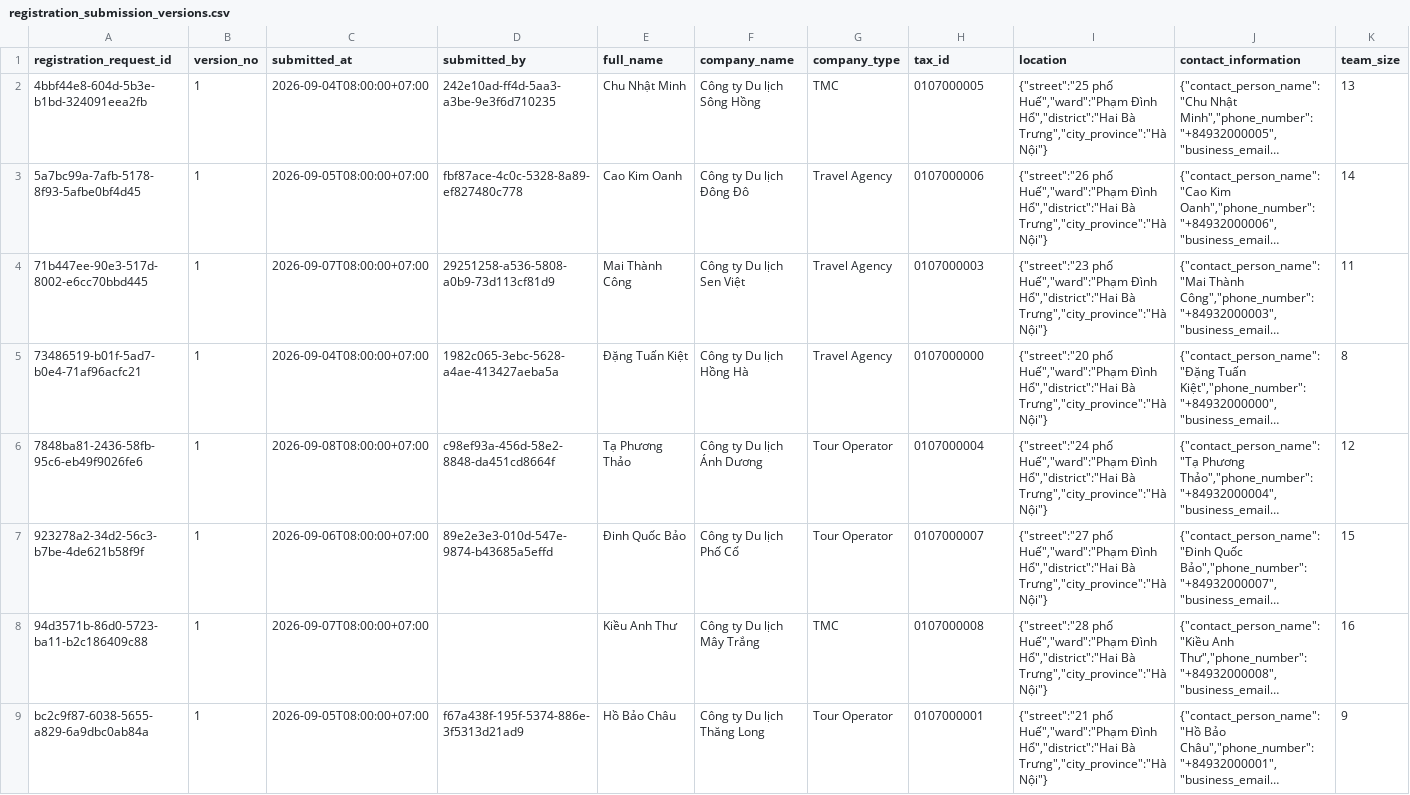
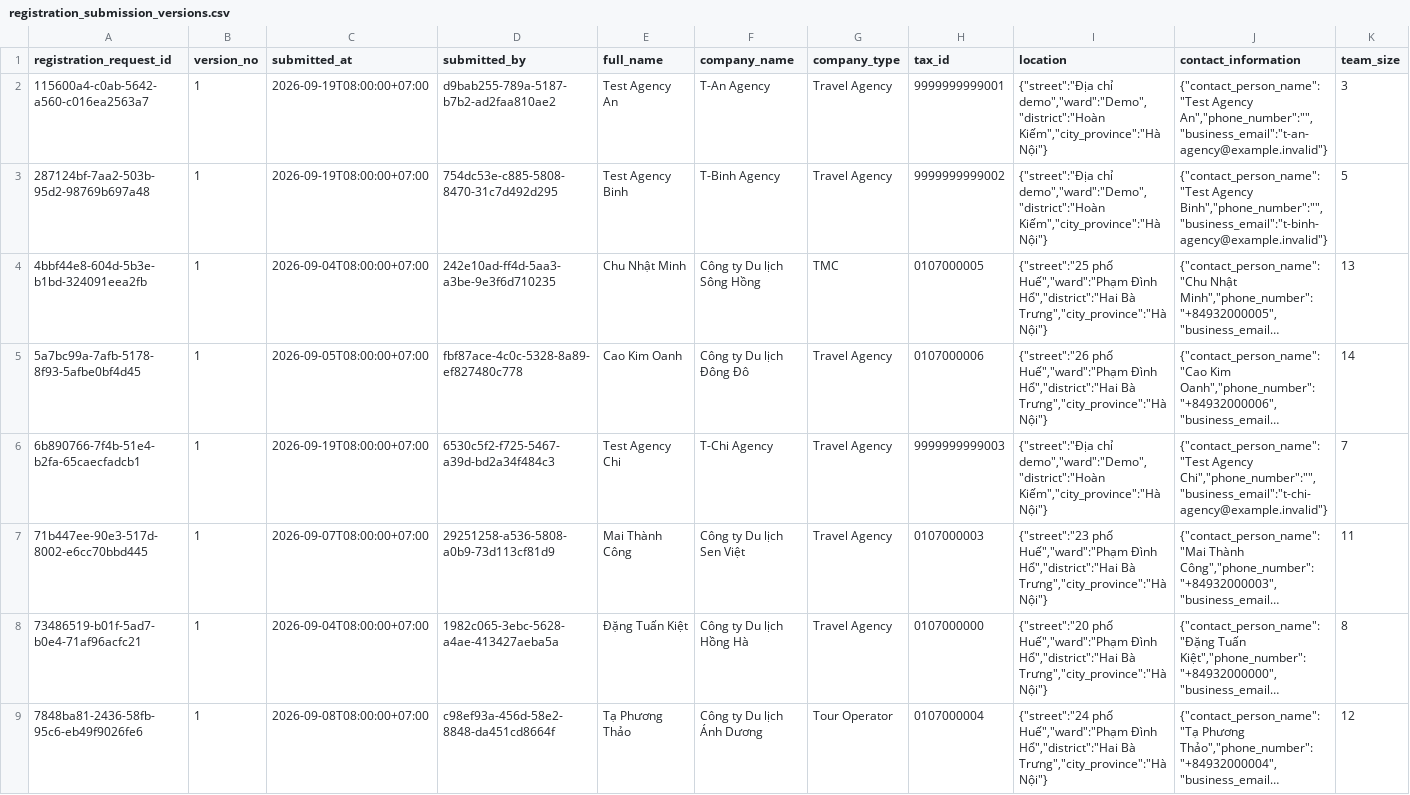
Before and after one commit to JustACertainBlue/dbiz3-team-g, a CSV file: data/seed/registration_submission_versions.csv, drawn as a sheet; only a part is shown; the shorter side is filled out with more unchanged rows; long unchanged cells end in …; rows hold the shown columns only; the diff names each change by its address in the sheet, - before the commit and + after, or states it on an @@ line.

```diff
--- a/data/seed/registration_submission_versions.csv
+++ b/data/seed/registration_submission_versions.csv
+row 2: 115600a4-c0ab-5642-a560-c016ea2563a7 | 1 | 2026-09-19T08:00:00+07:00 | d9bab255-789a-5187-b7b2-ad2faa810ae2 | Test Agency An | T-An Agency | Travel Agency | 9999999999001 | {"street":"Địa chỉ demo","ward":"Demo","district":"Hoàn Kiếm","city_province":"Hà Nội"} | {"contact_person_name":"Test Agency An","phone_number":"","business_email":"t-an-agency@example.invalid"} | 3
+row 3: 287124bf-7aa2-503b-95d2-98769b697a48 | 1 | 2026-09-19T08:00:00+07:00 | 754dc53e-c885-5808-8470-31c7d492d295 | Test Agency Binh | T-Binh Agency | Travel Agency | 9999999999002 | {"street":"Địa chỉ demo","ward":"Demo","district":"Hoàn Kiếm","city_province":"Hà Nội"} | {"contact_person_name":"Test Agency Binh","phone_number":"","business_email":"t-binh-agency@example.invalid"} | 5
+row 6: 6b890766-7f4b-51e4-b2fa-65caecfadcb1 | 1 | 2026-09-19T08:00:00+07:00 | 6530c5f2-f725-5467-a39d-bd2a34f484c3 | Test Agency Chi | T-Chi Agency | Travel Agency | 9999999999003 | {"street":"Địa chỉ demo","ward":"Demo","district":"Hoàn Kiếm","city_province":"Hà Nội"} | {"contact_person_name":"Test Agency Chi","phone_number":"","business_email":"t-chi-agency@example.invalid"} | 7
```
Also changed, not shown: data/seed/agency_preference_profiles.csv, data/seed/agency_profiles.csv, 7 other files.
